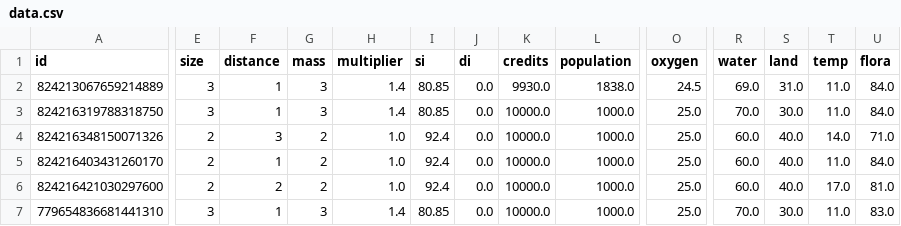
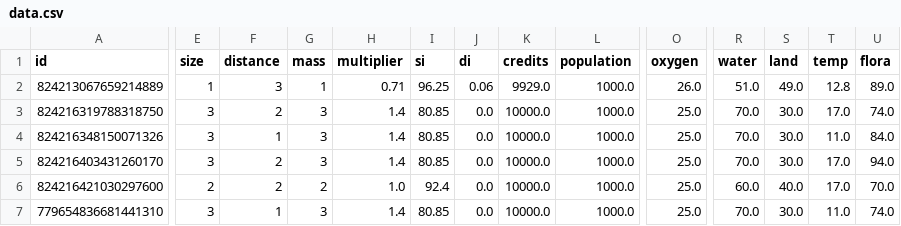
Before and after one commit to SaaamV/Goldilocks-Gamble, a CSV file: DiscordBot/data.csv, drawn as a sheet; only a part is shown, gaps mark what is left out; the diff covers the shown part only; the diff names each change by its address in the sheet, - before the commit and + after, or states it on an @@ line.

```diff
--- a/DiscordBot/data.csv
+++ b/DiscordBot/data.csv
-E2 (size): 3
+E2 (size): 1
-F2 (distance): 1
+F2 (distance): 3
-G2 (mass): 3
+G2 (mass): 1
-H2 (multiplier): 1.4
+H2 (multiplier): 0.71
-I2 (si): 80.85
+I2 (si): 96.25
-J2 (di): 0.0
+J2 (di): 0.06
-K2 (credits): 9930.0
+K2 (credits): 9929.0
-L2 (population): 1838.0
+L2 (population): 1000.0
-O2 (oxygen): 24.5
+O2 (oxygen): 26.0
-R2 (water): 69.0
+R2 (water): 51.0
-S2 (land): 31.0
+S2 (land): 49.0
-T2 (temp): 11.0
+T2 (temp): 12.8
-U2 (flora): 84.0
+U2 (flora): 89.0
-F3 (distance): 1
+F3 (distance): 2
-T3 (temp): 11.0
+T3 (temp): 17.0
-U3 (flora): 84.0
+U3 (flora): 74.0
-E4:E5 (size): 2
+E4:E5 (size): 3
-F4 (distance): 3
+F4 (distance): 1
-G4:G5 (mass): 2
+G4:G5 (mass): 3
-H4:H5 (multiplier): 1.0
+H4:H5 (multiplier): 1.4
-I4:I5 (si): 92.4
+I4:I5 (si): 80.85
-R4:R5 (water): 60.0
+R4:R5 (water): 70.0
-S4:S5 (land): 40.0
+S4:S5 (land): 30.0
-T4 (temp): 14.0
+T4 (temp): 11.0
-U4 (flora): 71.0
+U4 (flora): 84.0
-F5 (distance): 1
+F5 (distance): 2
-T5 (temp): 11.0
+T5 (temp): 17.0
-U5 (flora): 84.0
+U5 (flora): 94.0
-U6 (flora): 81.0
+U6 (flora): 70.0
-U7 (flora): 83.0
+U7 (flora): 74.0
```
Also changed, not shown: 1 edited cell elsewhere in this file, DiscordBot/crisis.csv, 2 other files.
